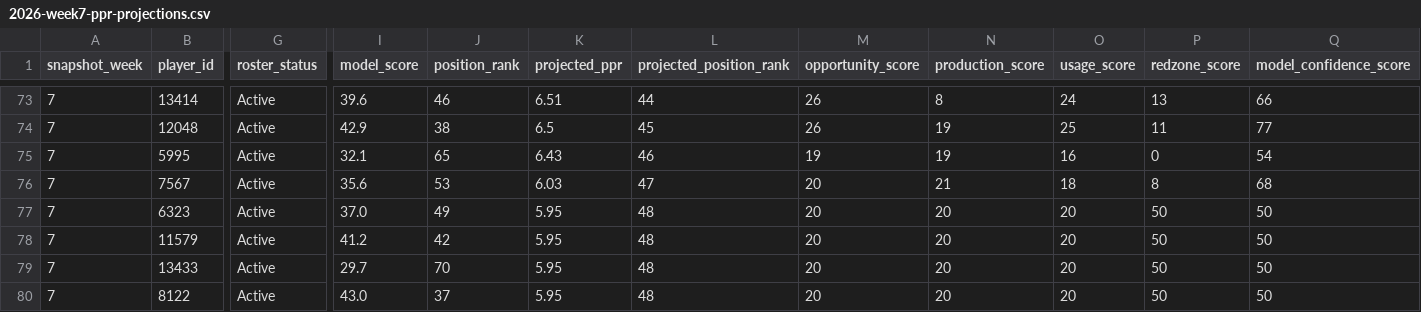
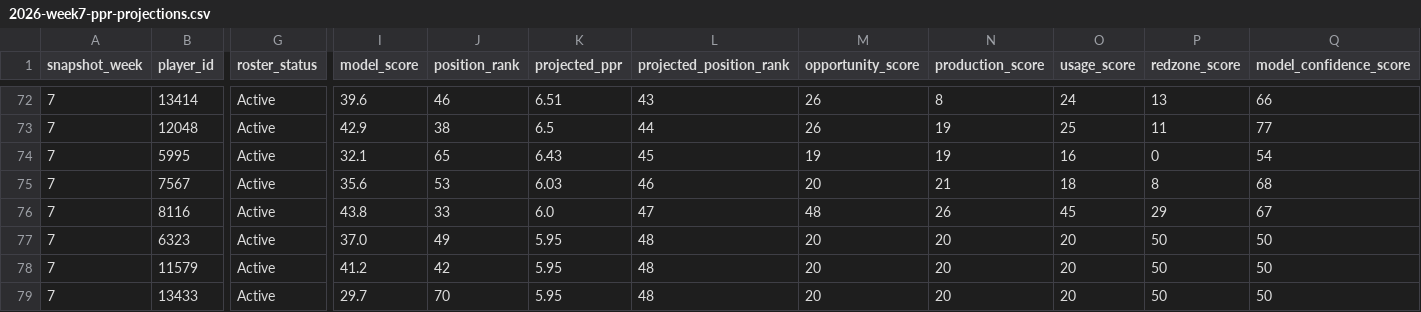
Before and after one commit to egarza2424/Data-Daddy, a CSV file: projection-model/2026-week7-ppr-projections.csv, drawn as a sheet; only a part is shown, gaps mark what is left out; the shorter side is filled out with more unchanged rows; addresses are those after the commit; rows hold the shown columns only; the diff covers the shown part only; the diff names each change by its address in the sheet, - before the commit and + after, or states it on an @@ line.

```diff
--- a/projection-model/2026-week7-ppr-projections.csv
+++ b/projection-model/2026-week7-ppr-projections.csv
-L72 (projected_position_rank): 44
+L72 (projected_position_rank): 43
-L73 (projected_position_rank): 45
+L73 (projected_position_rank): 44
-L74 (projected_position_rank): 46
+L74 (projected_position_rank): 45
-L75 (projected_position_rank): 47
+L75 (projected_position_rank): 46
+row 76: 7 | 8116 | Active | 43.8 | 33 | 6.0 | 47 | 48 | 26 | 45 | 29 | 67
```
Also changed, not shown: 1 removed row and 26 edited cells elsewhere in this file.
